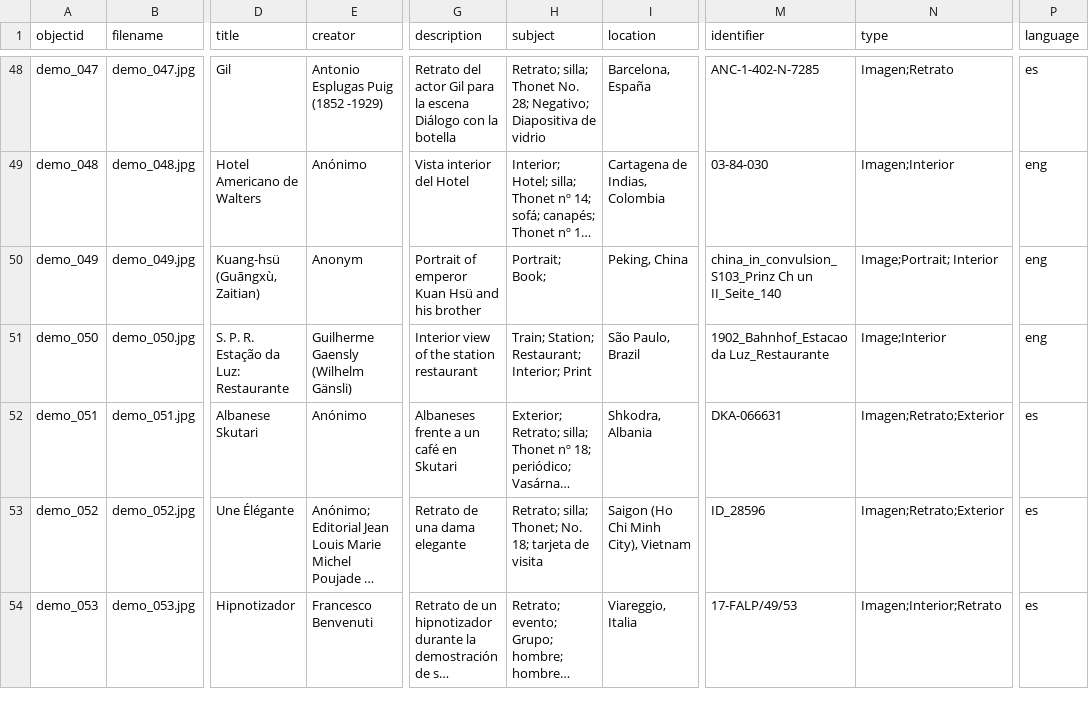
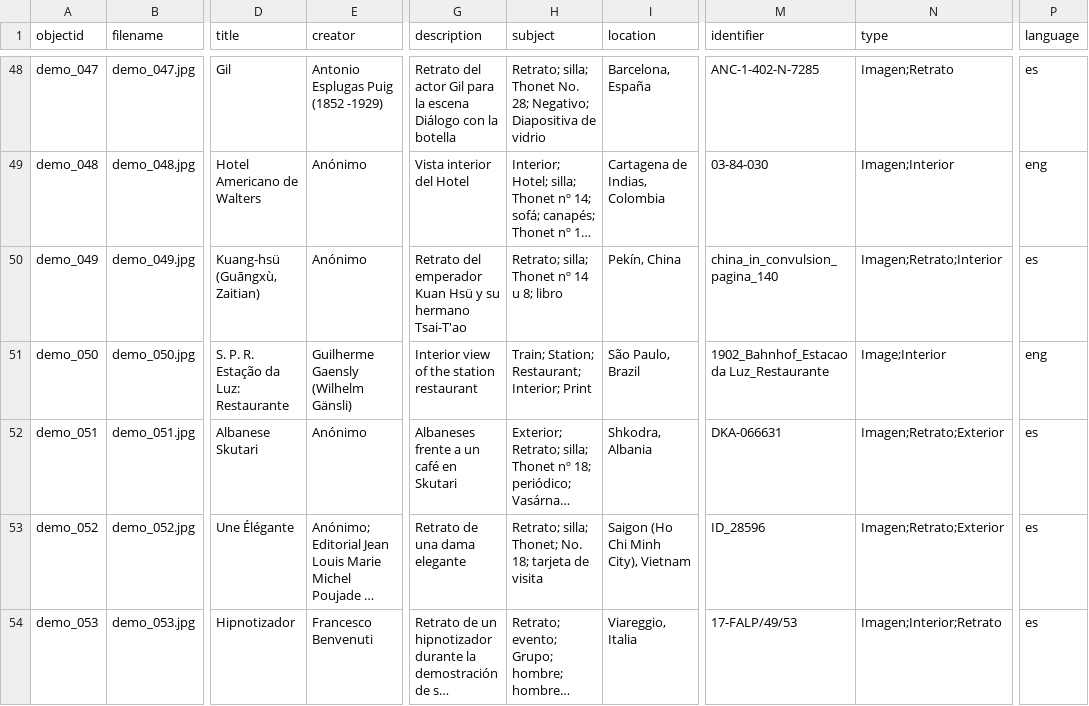
Before and after one commit to Fraukindermann/Mapping-Thonet-Espanol, a CSV file: _data/metadata-template.csv, drawn as a sheet; only a part is shown, gaps mark what is left out; long unchanged cells end in …; the diff names each change by its address in the sheet, - before the commit and + after, or states it on an @@ line.

Commit message:
Update metadata-template.csv

```diff
--- a/_data/metadata-template.csv
+++ b/_data/metadata-template.csv
-E50 (creator): Anonym
+E50 (creator): Anónimo
-G50 (description): Portrait of emperor Kuan Hsü and his brother
+G50 (description): Retrato del emperador Kuan Hsü y su hermano Tsai-T'ao
-H50 (subject): Portrait; Book;
+H50 (subject): Retrato; silla; Thonet nº 14 u 8; libro
-I50 (location): Peking, China
+I50 (location): Pekín, China
-M50 (identifier): china_in_convulsion_S103_Prinz Ch un II_Seite_140
+M50 (identifier): china_in_convulsion_pagina_140
-N50 (type): Image;Portrait; Interior
+N50 (type): Imagen;Retrato;Interior
-P50 (language): eng
+P50 (language): es
```
